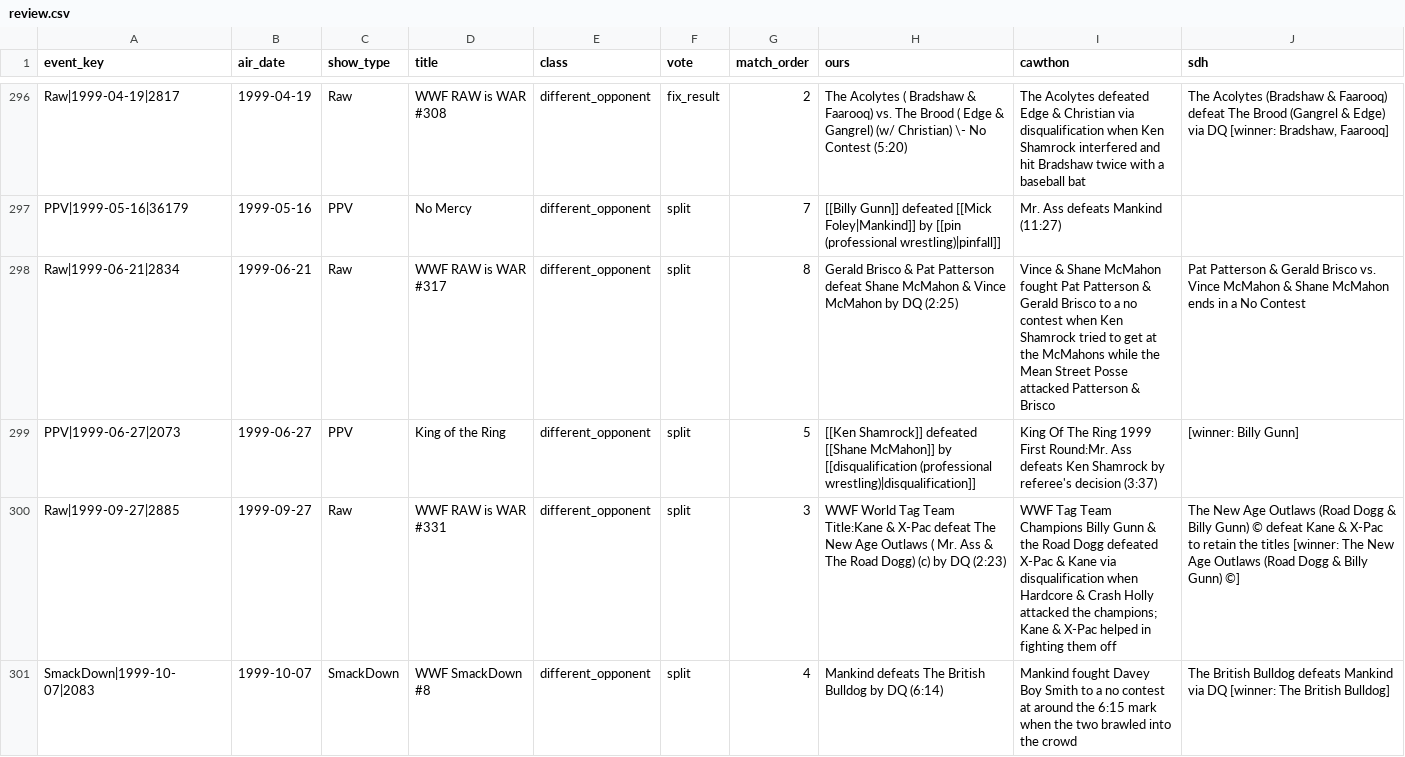
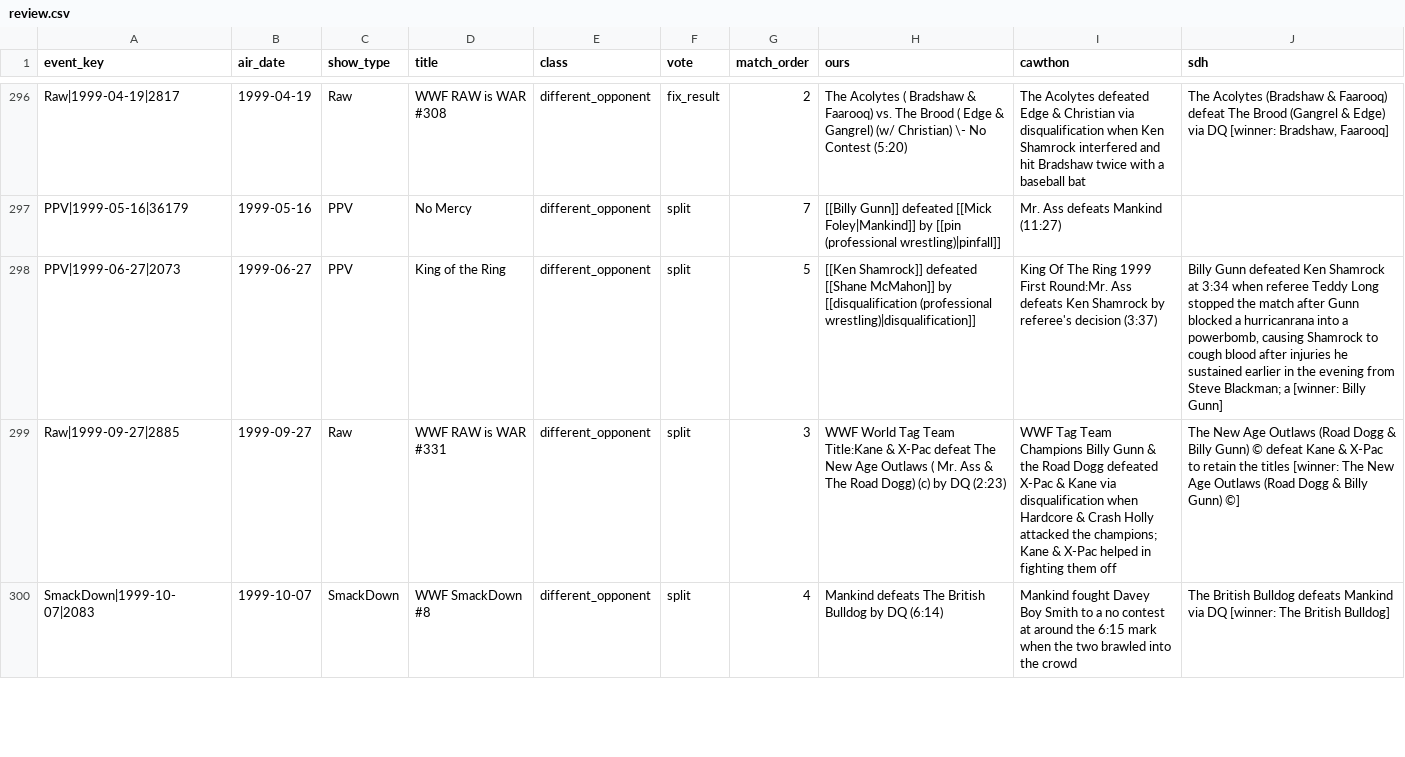
Before and after one commit to warner-wvez/wrestling-dashboard, a CSV file: backfill/out/review.csv, drawn as a sheet; only a part is shown, gaps mark what is left out; the diff covers the shown part only.

Commit message:
backfill: Take a no contest when two records agree against the card
Ten WWF matches now end in a no contest where Cagematch had a winner. In
each one Cawthon and SmackDown Hotel name the very same people and both say
no contest (or double DQ), so the card takes their reading, the same
two-against-the-spine rule that already swaps a winner. Chyna over Hardcore
Holly on SmackDown 1999-09-09 was the case that showed it: Cagematch bills a
DQ win, both other records have Jarrett, Gunn and Crash running in for a no
contest.

The old rule only moved a winner from one side to the other, it never took
one away. So these rows sat on the review sheet even with two sources
agreeing. The new step asks for the same people on all three records, no
winner on the third, and a matching finish on both (both no contest or both
a draw). The finish is the specific one, like Double DQ, only when both say
it. A match Cagematch marks as a title change keeps its winner for me to
look at.

The sheet drops from 544 to 534 rows and 10 shows move from flagged to
verified (1,558 verified, 349 flagged, 647 single-source). One more row in
the same shape stays: The Rock against the Dudleys on SmackDown 2000-05-18,
where the names do not line up exactly. The PPV third column on the sheet now
shows Cawthon's line, which it left blank before.

Builds on 28a7258.

```diff
--- a/backfill/out/review.csv
+++ b/backfill/out/review.csv
@@ -297,4 +297,3 @@ Raw|1999-04-19|2817,1999-04-19,Raw,WWF RAW is WAR #308,different_opponent,fix_re
 PPV|1999-05-16|36179,1999-05-16,PPV,No Mercy,different_opponent,split,7,[[Billy Gunn]] defeated [[Mick Foley|Mankind]] by [[pin (professional wrestling)|pinfall]],Mr. Ass defeats Mankind (11:27),
-Raw|1999-06-21|2834,1999-06-21,Raw,WWF RAW is WAR #317,different_opponent,split,8,Gerald Brisco & Pat Patterson defeat Shane McMahon & Vince McMahon by DQ (2:25),Vince & Shane McMahon fought Pat Patterson & Gerald Brisco to a no contest when Ken Shamrock tried to get at the McMahons while the Mean Street Posse attacked Patterson & Brisco,Pat Patterson & Gerald Brisco vs. Vince McMahon & Shane McMahon ends in a No Contest
-PPV|1999-06-27|2073,1999-06-27,PPV,King of the Ring,different_opponent,split,5,[[Ken Shamrock]] defeated [[Shane McMahon]] by [[disqualification (professional wrestling)|disqualification]],King Of The Ring 1999 First Round:Mr. Ass defeats Ken Shamrock by referee's decision (3:37),  [winner: Billy Gunn]
+PPV|1999-06-27|2073,1999-06-27,PPV,King of the Ring,different_opponent,split,5,[[Ken Shamrock]] defeated [[Shane McMahon]] by [[disqualification (professional wrestling)|disqualification]],King Of The Ring 1999 First Round:Mr. Ass defeats Ken Shamrock by referee's decision (3:37),"Billy Gunn defeated Ken Shamrock at 3:34 when referee Teddy Long stopped the match after Gunn blocked a hurricanrana into a powerbomb, causing Shamrock to cough blood after injuries he sustained earlier in the evening from Steve Blackman; a  [winner: Billy Gunn]"
 Raw|1999-09-27|2885,1999-09-27,Raw,WWF RAW is WAR #331,different_opponent,split,3,WWF World Tag Team Title:Kane & X-Pac defeat The New Age Outlaws ( Mr. Ass & The Road Dogg) (c) by DQ (2:23),WWF Tag Team Champions Billy Gunn & the Road Dogg defeated X-Pac & Kane via disqualification when Hardcore & Crash Holly attacked the champions; Kane & X-Pac helped in fighting them off,The New Age Outlaws (Road Dogg & Billy Gunn) © defeat Kane & X-Pac to retain the titles  [winner: The New Age Outlaws (Road Dogg & Billy Gunn) ©]
```
Also changed, not shown: 9 removed rows and 23 edited cells elsewhere in this file, backfill/out/applied_votes.csv, 6 other files.
